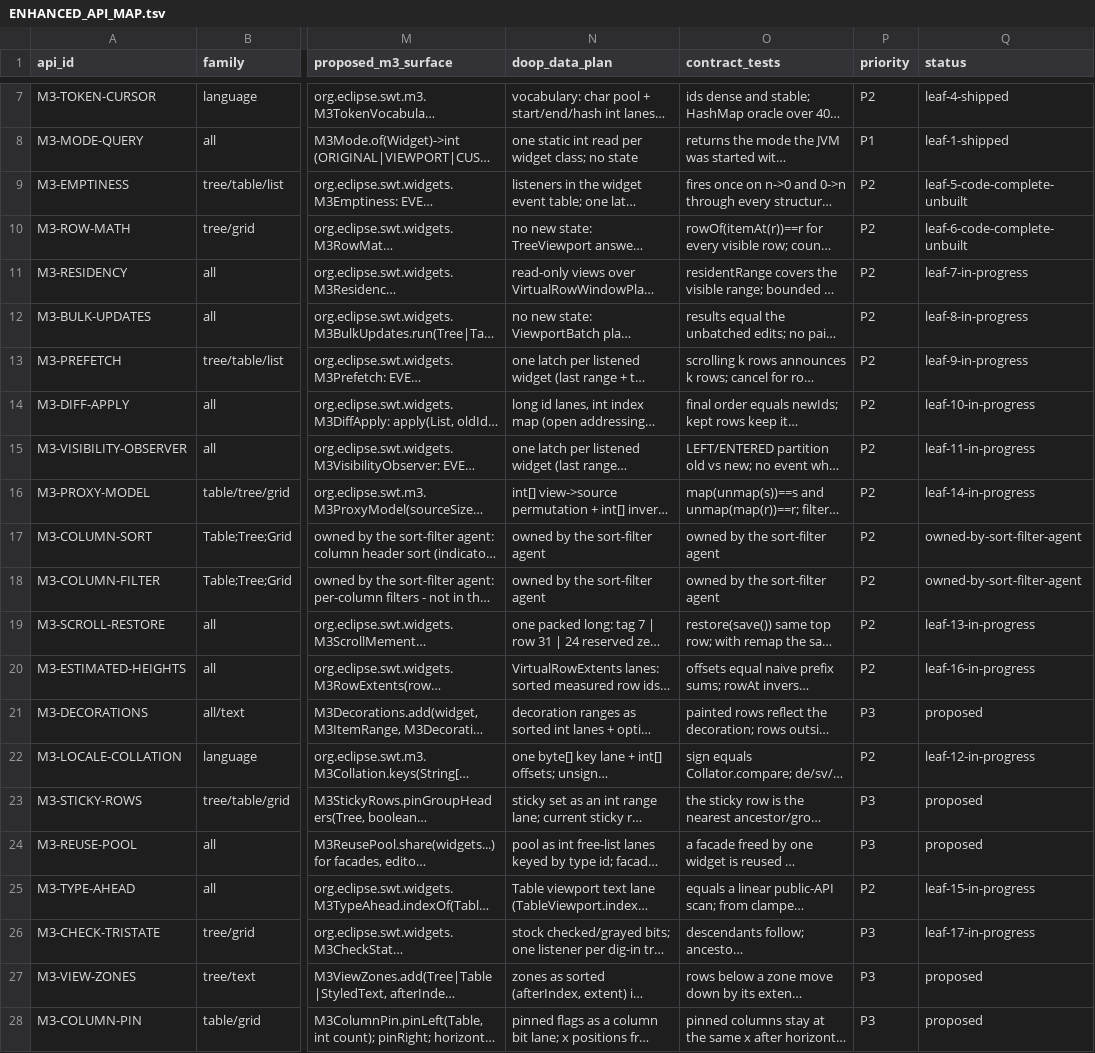
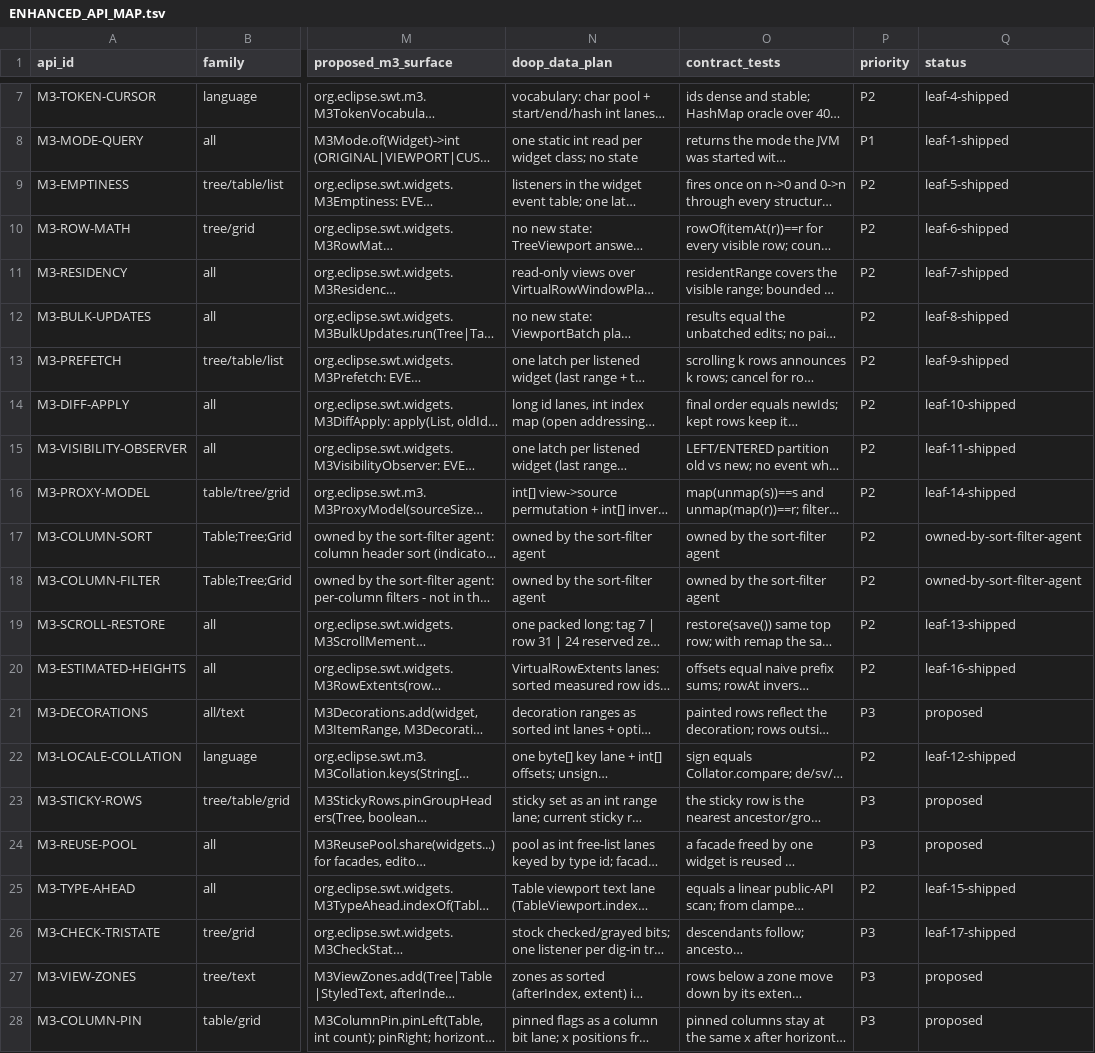
Before and after one commit to eclipse-platform/eclipse.platform.swt, a TSV file: docs/m3/ENHANCED_API_MAP.tsv, drawn as a sheet; only a part is shown, gaps mark what is left out; long unchanged cells end in …; the diff names each change by its address in the sheet, - before the commit and + after, or states it on an @@ line.

Commit message:
Enhanced API map: leaves 5-17 shipped (build 65e21fc72f9 on S: viewport 142/142, original 141/141 + 1 viewport-only assumption)

```diff
--- a/docs/m3/ENHANCED_API_MAP.tsv
+++ b/docs/m3/ENHANCED_API_MAP.tsv
-Q9 (status): leaf-5-code-complete-unbuilt
+Q9 (status): leaf-5-shipped
-Q10 (status): leaf-6-code-complete-unbuilt
+Q10 (status): leaf-6-shipped
-Q11 (status): leaf-7-in-progress
+Q11 (status): leaf-7-shipped
-Q12 (status): leaf-8-in-progress
+Q12 (status): leaf-8-shipped
-Q13 (status): leaf-9-in-progress
+Q13 (status): leaf-9-shipped
-Q14 (status): leaf-10-in-progress
+Q14 (status): leaf-10-shipped
-Q15 (status): leaf-11-in-progress
+Q15 (status): leaf-11-shipped
-Q16 (status): leaf-14-in-progress
+Q16 (status): leaf-14-shipped
-Q19 (status): leaf-13-in-progress
+Q19 (status): leaf-13-shipped
-Q20 (status): leaf-16-in-progress
+Q20 (status): leaf-16-shipped
-Q22 (status): leaf-12-in-progress
+Q22 (status): leaf-12-shipped
-Q25 (status): leaf-15-in-progress
+Q25 (status): leaf-15-shipped
-Q26 (status): leaf-17-in-progress
+Q26 (status): leaf-17-shipped
```
